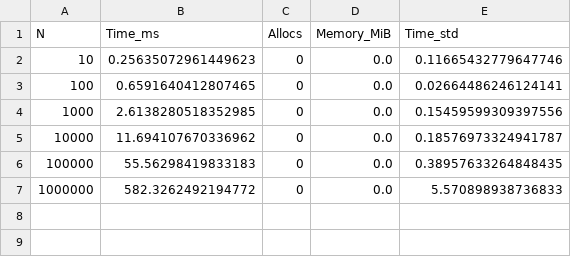
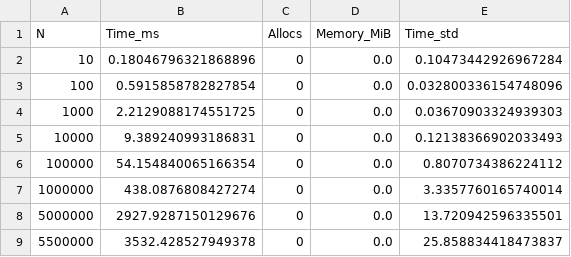
Before and after one commit to AlexisEnglebert/GPUConvexHull.jl, a CSV file: benchmark/results/bench_Qhull_4D.csv, drawn as a sheet.

```diff
--- a/benchmark/results/bench_Qhull_4D.csv
+++ b/benchmark/results/bench_Qhull_4D.csv
@@ -1,7 +1,9 @@
 N,Time_ms,Allocs,Memory_MiB,Time_std
-10,0.25635072961449623,0,0.0,0.11665432779647746
-100,0.6591640412807465,0,0.0,0.02664486246124141
-1000,2.6138280518352985,0,0.0,0.15459599309397556
-10000,11.694107670336962,0,0.0,0.18576973324941787
-100000,55.56298419833183,0,0.0,0.38957633264848435
-1000000,582.3262492194772,0,0.0,5.570898938736833
+10,0.18046796321868896,0,0.0,0.10473442926967284
+100,0.5915858782827854,0,0.0,0.032800336154748096
+1000,2.2129088174551725,0,0.0,0.03670903324939303
+10000,9.389240993186831,0,0.0,0.12138366902033493
+100000,54.154840065166354,0,0.0,0.8070734386224112
+1000000,438.0876808427274,0,0.0,3.3357760165740014
+5000000,2927.9287150129676,0,0.0,13.720942596335501
+5500000,3532.428527949378,0,0.0,25.858834418473837
```
Also changed, not shown: benchmark/results/bench_GPUConvexhull_4D_ALLOC_SPEED.csv, 4 other files.
